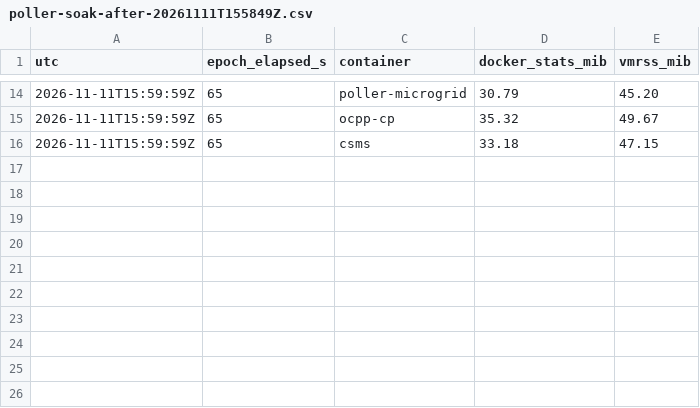
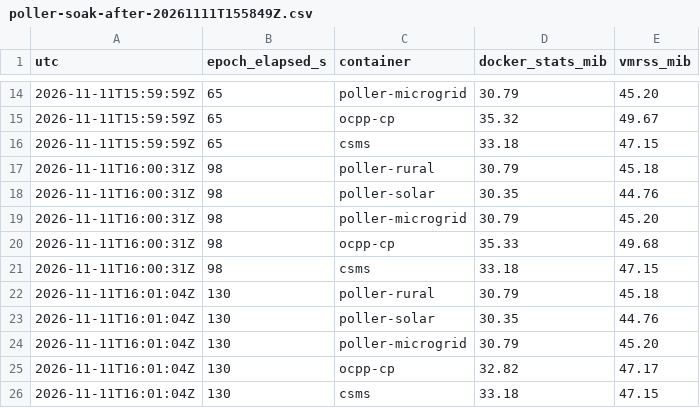
Before and after one commit to agardnerIT/virtual-e-charging-network, a CSV file: docs/measurements/poller-soak-after-20261111T155849Z.csv, drawn as a sheet; only a part is shown, gaps mark what is left out; the diff names each change by its address in the sheet, - before the commit and + after, or states it on an @@ line.

Commit message:
measurements: drop the interrupted soak runs, and index the before/after pair (#25)

```diff
--- a/docs/measurements/poller-soak-after-20261111T155849Z.csv
+++ b/docs/measurements/poller-soak-after-20261111T155849Z.csv
+row 17: 2026-11-11T16:00:31Z | 98 | poller-rural | 30.79 | 45.18
+row 18: 2026-11-11T16:00:31Z | 98 | poller-solar | 30.35 | 44.76
+row 19: 2026-11-11T16:00:31Z | 98 | poller-microgrid | 30.79 | 45.20
+row 20: 2026-11-11T16:00:31Z | 98 | ocpp-cp | 35.33 | 49.68
+row 21: 2026-11-11T16:00:31Z | 98 | csms | 33.18 | 47.15
+row 22: 2026-11-11T16:01:04Z | 130 | poller-rural | 30.79 | 45.18
+row 23: 2026-11-11T16:01:04Z | 130 | poller-solar | 30.35 | 44.76
+row 24: 2026-11-11T16:01:04Z | 130 | poller-microgrid | 30.79 | 45.20
+row 25: 2026-11-11T16:01:04Z | 130 | ocpp-cp | 32.82 | 47.17
+row 26: 2026-11-11T16:01:04Z | 130 | csms | 33.18 | 47.15
```
Also changed, not shown: 5 other files.
